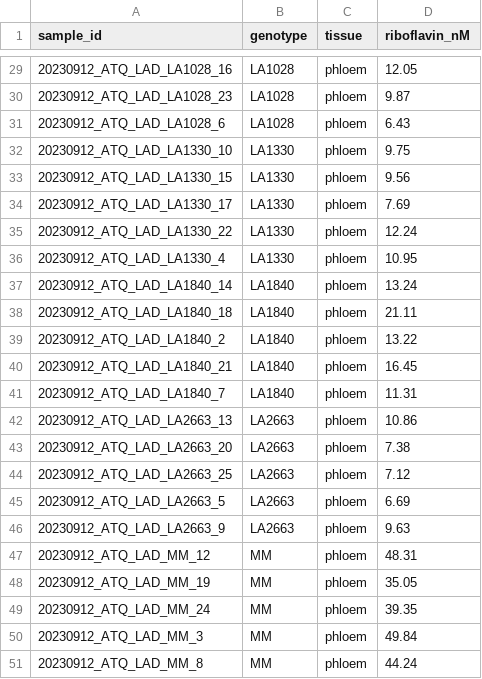
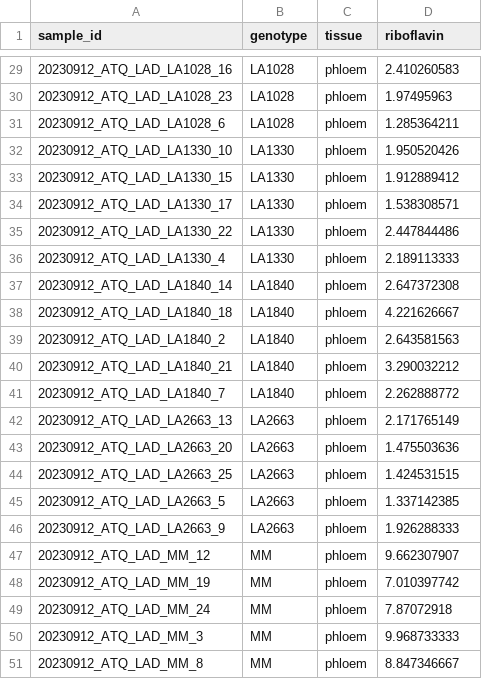
Before and after one commit to BleekerLab/Riboflavin, a CSV file: Fig.6_metabolomics 4_chmielewskiis/Riboflavin_leaf_phloem_cleaned.csv, drawn as a sheet; only a part is shown, gaps mark what is left out; the diff covers the shown part only.

Commit message:
updated riboflavin concentrations

```diff
--- a/Fig.6_metabolomics 4_chmielewskiis/Riboflavin_leaf_phloem_cleaned.csv
+++ b/Fig.6_metabolomics 4_chmielewskiis/Riboflavin_leaf_phloem_cleaned.csv
@@ -1 +1 @@
-sample_id,genotype,tissue,riboflavin_nM
+sample_id,genotype,tissue,riboflavin
@@ -29,23 +29,23 @@ sample_id,genotype,tissue,riboflavin_nM
-20230912_ATQ_LAD_LA1028_16,LA1028,phloem,12.05
-20230912_ATQ_LAD_LA1028_23,LA1028,phloem,9.87
-20230912_ATQ_LAD_LA1028_6,LA1028,phloem,6.43
-20230912_ATQ_LAD_LA1330_10,LA1330,phloem,9.75
-20230912_ATQ_LAD_LA1330_15,LA1330,phloem,9.56
-20230912_ATQ_LAD_LA1330_17,LA1330,phloem,7.69
-20230912_ATQ_LAD_LA1330_22,LA1330,phloem,12.24
-20230912_ATQ_LAD_LA1330_4,LA1330,phloem,10.95
-20230912_ATQ_LAD_LA1840_14,LA1840,phloem,13.24
-20230912_ATQ_LAD_LA1840_18,LA1840,phloem,21.11
-20230912_ATQ_LAD_LA1840_2,LA1840,phloem,13.22
-20230912_ATQ_LAD_LA1840_21,LA1840,phloem,16.45
-20230912_ATQ_LAD_LA1840_7,LA1840,phloem,11.31
-20230912_ATQ_LAD_LA2663_13,LA2663,phloem,10.86
-20230912_ATQ_LAD_LA2663_20,LA2663,phloem,7.38
-20230912_ATQ_LAD_LA2663_25,LA2663,phloem,7.12
-20230912_ATQ_LAD_LA2663_5,LA2663,phloem,6.69
-20230912_ATQ_LAD_LA2663_9,LA2663,phloem,9.63
-20230912_ATQ_LAD_MM_12,MM,phloem,48.31
-20230912_ATQ_LAD_MM_19,MM,phloem,35.05
-20230912_ATQ_LAD_MM_24,MM,phloem,39.35
-20230912_ATQ_LAD_MM_3,MM,phloem,49.84
-20230912_ATQ_LAD_MM_8,MM,phloem,44.24
+20230912_ATQ_LAD_LA1028_16,LA1028,phloem,2.410260583
+20230912_ATQ_LAD_LA1028_23,LA1028,phloem,1.97495963
+20230912_ATQ_LAD_LA1028_6,LA1028,phloem,1.285364211
+20230912_ATQ_LAD_LA1330_10,LA1330,phloem,1.950520426
+20230912_ATQ_LAD_LA1330_15,LA1330,phloem,1.912889412
+20230912_ATQ_LAD_LA1330_17,LA1330,phloem,1.538308571
+20230912_ATQ_LAD_LA1330_22,LA1330,phloem,2.447844486
+20230912_ATQ_LAD_LA1330_4,LA1330,phloem,2.189113333
+20230912_ATQ_LAD_LA1840_14,LA1840,phloem,2.647372308
+20230912_ATQ_LAD_LA1840_18,LA1840,phloem,4.221626667
+20230912_ATQ_LAD_LA1840_2,LA1840,phloem,2.643581563
+20230912_ATQ_LAD_LA1840_21,LA1840,phloem,3.290032212
+20230912_ATQ_LAD_LA1840_7,LA1840,phloem,2.262888772
+20230912_ATQ_LAD_LA2663_13,LA2663,phloem,2.171765149
+20230912_ATQ_LAD_LA2663_20,LA2663,phloem,1.475503636
+20230912_ATQ_LAD_LA2663_25,LA2663,phloem,1.424531515
+20230912_ATQ_LAD_LA2663_5,LA2663,phloem,1.337142385
+20230912_ATQ_LAD_LA2663_9,LA2663,phloem,1.926288333
+20230912_ATQ_LAD_MM_12,MM,phloem,9.662307907
+20230912_ATQ_LAD_MM_19,MM,phloem,7.010397742
+20230912_ATQ_LAD_MM_24,MM,phloem,7.87072918
+20230912_ATQ_LAD_MM_3,MM,phloem,9.968733333
+20230912_ATQ_LAD_MM_8,MM,phloem,8.847346667
```
Also changed, not shown: 27 edited cells elsewhere in this file, 3 other files.
